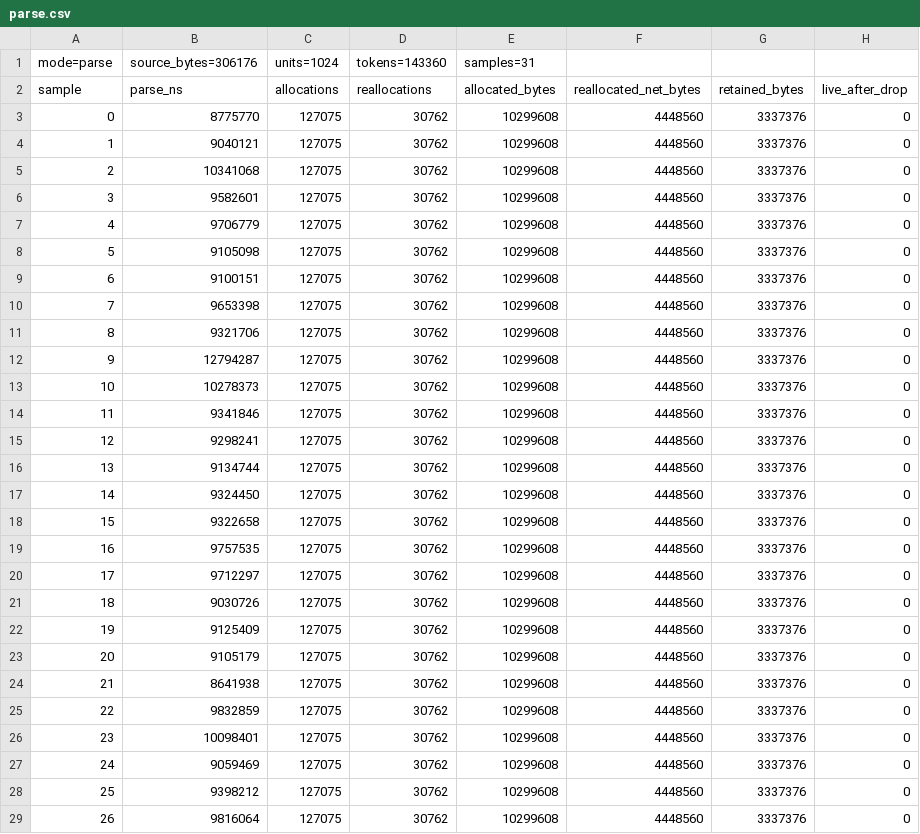
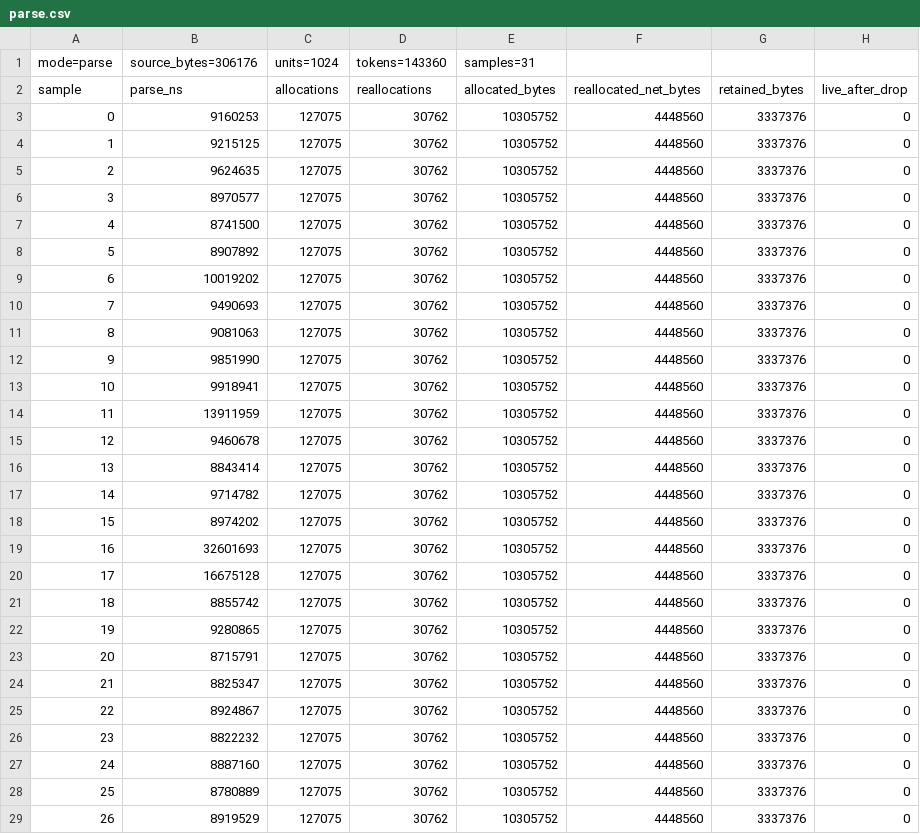
Before and after one commit to ReelVN/reel, a CSV file: crates/aside-compiler/bench-results/parse.csv, drawn as a sheet; only a part is shown; the diff covers the shown part only.

Commit message:
fix(compiler): preserve grouped assignment locations during pattern lookahead

```diff
--- a/crates/aside-compiler/bench-results/parse.csv
+++ b/crates/aside-compiler/bench-results/parse.csv
@@ -2,28 +2,28 @@ mode=parse,source_bytes=306176,units=1024,tokens=143360,samples=31
 sample,parse_ns,allocations,reallocations,allocated_bytes,reallocated_net_bytes,retained_bytes,live_after_drop
-0,8775770,127075,30762,10299608,4448560,3337376,0
-1,9040121,127075,30762,10299608,4448560,3337376,0
-2,10341068,127075,30762,10299608,4448560,3337376,0
-3,9582601,127075,30762,10299608,4448560,3337376,0
-4,9706779,127075,30762,10299608,4448560,3337376,0
-5,9105098,127075,30762,10299608,4448560,3337376,0
-6,9100151,127075,30762,10299608,4448560,3337376,0
-7,9653398,127075,30762,10299608,4448560,3337376,0
-8,9321706,127075,30762,10299608,4448560,3337376,0
-9,12794287,127075,30762,10299608,4448560,3337376,0
-10,10278373,127075,30762,10299608,4448560,3337376,0
-11,9341846,127075,30762,10299608,4448560,3337376,0
-12,9298241,127075,30762,10299608,4448560,3337376,0
-13,9134744,127075,30762,10299608,4448560,3337376,0
-14,9324450,127075,30762,10299608,4448560,3337376,0
-15,9322658,127075,30762,10299608,4448560,3337376,0
-16,9757535,127075,30762,10299608,4448560,3337376,0
-17,9712297,127075,30762,10299608,4448560,3337376,0
-18,9030726,127075,30762,10299608,4448560,3337376,0
-19,9125409,127075,30762,10299608,4448560,3337376,0
-20,9105179,127075,30762,10299608,4448560,3337376,0
-21,8641938,127075,30762,10299608,4448560,3337376,0
-22,9832859,127075,30762,10299608,4448560,3337376,0
-23,10098401,127075,30762,10299608,4448560,3337376,0
-24,9059469,127075,30762,10299608,4448560,3337376,0
-25,9398212,127075,30762,10299608,4448560,3337376,0
-26,9816064,127075,30762,10299608,4448560,3337376,0
+0,9160253,127075,30762,10305752,4448560,3337376,0
+1,9215125,127075,30762,10305752,4448560,3337376,0
+2,9624635,127075,30762,10305752,4448560,3337376,0
+3,8970577,127075,30762,10305752,4448560,3337376,0
+4,8741500,127075,30762,10305752,4448560,3337376,0
+5,8907892,127075,30762,10305752,4448560,3337376,0
+6,10019202,127075,30762,10305752,4448560,3337376,0
+7,9490693,127075,30762,10305752,4448560,3337376,0
+8,9081063,127075,30762,10305752,4448560,3337376,0
+9,9851990,127075,30762,10305752,4448560,3337376,0
+10,9918941,127075,30762,10305752,4448560,3337376,0
+11,13911959,127075,30762,10305752,4448560,3337376,0
+12,9460678,127075,30762,10305752,4448560,3337376,0
+13,8843414,127075,30762,10305752,4448560,3337376,0
+14,9714782,127075,30762,10305752,4448560,3337376,0
+15,8974202,127075,30762,10305752,4448560,3337376,0
+16,32601693,127075,30762,10305752,4448560,3337376,0
+17,16675128,127075,30762,10305752,4448560,3337376,0
+18,8855742,127075,30762,10305752,4448560,3337376,0
+19,9280865,127075,30762,10305752,4448560,3337376,0
+20,8715791,127075,30762,10305752,4448560,3337376,0
+21,8825347,127075,30762,10305752,4448560,3337376,0
+22,8924867,127075,30762,10305752,4448560,3337376,0
+23,8822232,127075,30762,10305752,4448560,3337376,0
+24,8887160,127075,30762,10305752,4448560,3337376,0
+25,8780889,127075,30762,10305752,4448560,3337376,0
+26,8919529,127075,30762,10305752,4448560,3337376,0
```
Also changed, not shown: 8 edited cells elsewhere in this file, crates/aside-compiler/bench-results/lex.csv, crates/aside-compiler/bench-results/named.csv, 6 other files.
